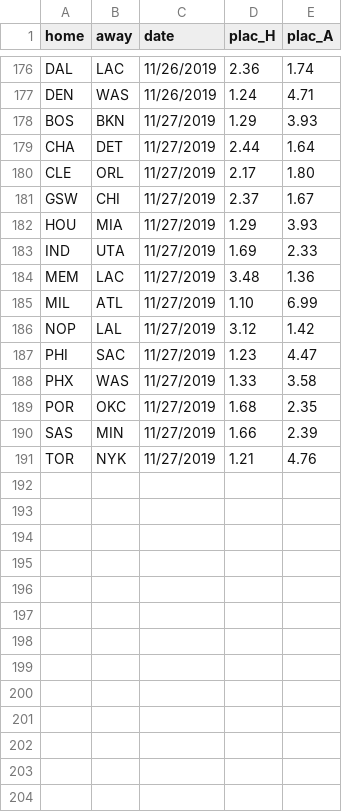
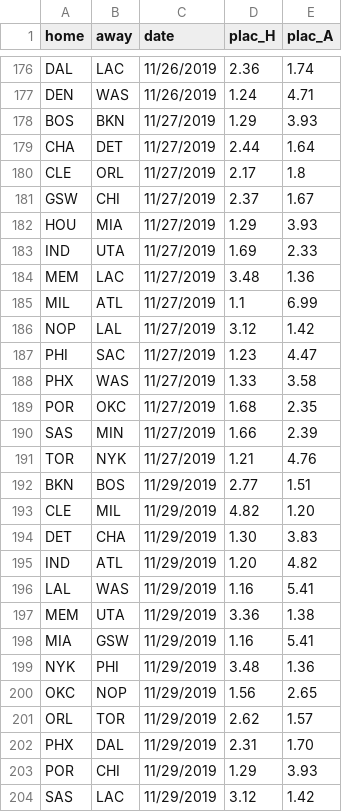
Before and after one commit to manumir/ml_nba, a CSV file: logs/plac_log.csv, drawn as a sheet; only a part is shown, gaps mark what is left out.

```diff
--- a/logs/plac_log.csv
+++ b/logs/plac_log.csv
@@ -179,3 +179,3 @@ BOS,BKN,11/27/2019,1.29,3.93
 CHA,DET,11/27/2019,2.44,1.64
-CLE,ORL,11/27/2019,2.17,1.80
+CLE,ORL,11/27/2019,2.17,1.8
 GSW,CHI,11/27/2019,2.37,1.67
@@ -184,3 +184,3 @@ IND,UTA,11/27/2019,1.69,2.33
 MEM,LAC,11/27/2019,3.48,1.36
-MIL,ATL,11/27/2019,1.10,6.99
+MIL,ATL,11/27/2019,1.1,6.99
 NOP,LAL,11/27/2019,3.12,1.42
@@ -191 +191,14 @@ SAS,MIN,11/27/2019,1.66,2.39
 TOR,NYK,11/27/2019,1.21,4.76
+BKN,BOS,11/29/2019,2.77,1.51
+CLE,MIL,11/29/2019,4.82,1.20
+DET,CHA,11/29/2019,1.30,3.83
+IND,ATL,11/29/2019,1.20,4.82
+LAL,WAS,11/29/2019,1.16,5.41
+MEM,UTA,11/29/2019,3.36,1.38
+MIA,GSW,11/29/2019,1.16,5.41
+NYK,PHI,11/29/2019,3.48,1.36
+OKC,NOP,11/29/2019,1.56,2.65
+ORL,TOR,11/29/2019,2.62,1.57
+PHX,DAL,11/29/2019,2.31,1.70
+POR,CHI,11/29/2019,1.29,3.93
+SAS,LAC,11/29/2019,3.12,1.42
```
Also changed, not shown: logs/linear_log.csv, logs/rf_log.csv, 6 other files.
